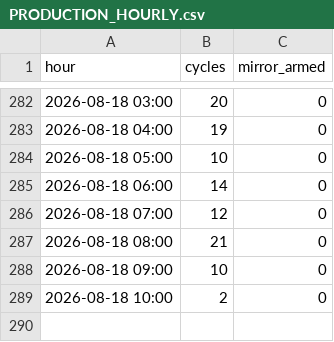
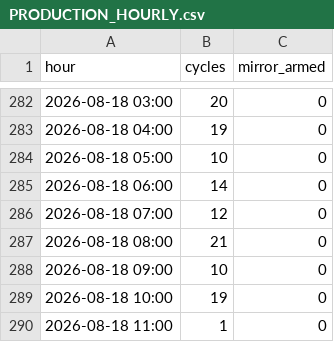
Before and after one commit to ankitkumar-nps/cnc-live-demo, a CSV file: deployments/iot/customer-demo/dashboard/data/PRODUCTION_HOURLY.csv, drawn as a sheet; only a part is shown, gaps mark what is left out.

Commit message:
Update CNC production log data (2026-08-18)

```diff
--- a/deployments/iot/customer-demo/dashboard/data/PRODUCTION_HOURLY.csv
+++ b/deployments/iot/customer-demo/dashboard/data/PRODUCTION_HOURLY.csv
@@ -288,2 +288,3 @@ hour,cycles,mirror_armed
 2026-08-18 09:00,10,0
-2026-08-18 10:00,2,0
+2026-08-18 10:00,19,0
+2026-08-18 11:00,1,0
```
Also changed, not shown: deployments/iot/customer-demo/dashboard/data/PRODUCTION_LEDGER.csv, 1 other file.
